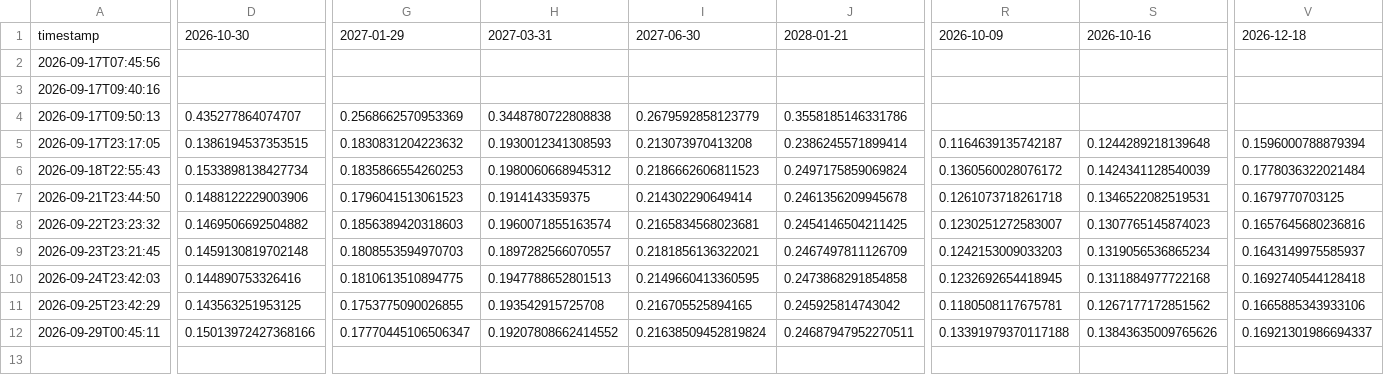
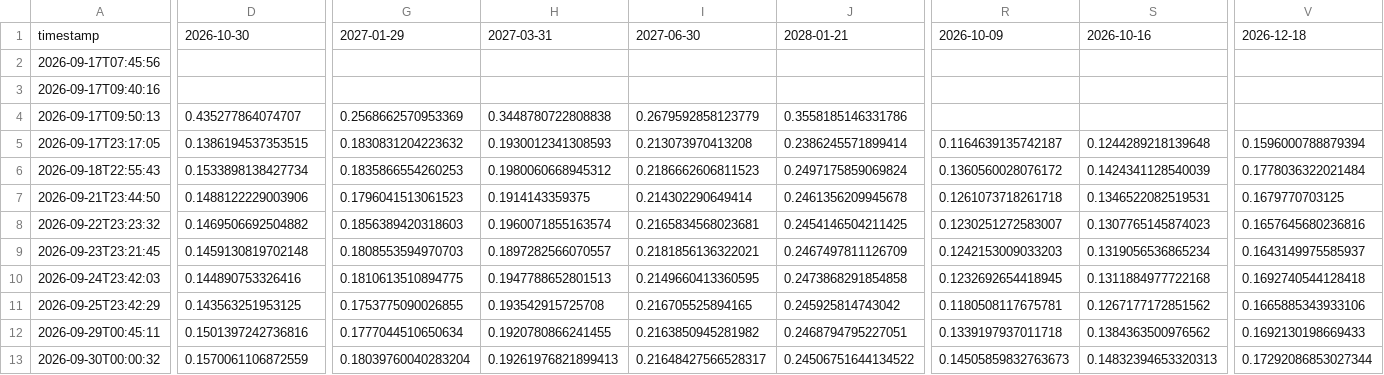
Before and after one commit to sherifabdel-ship-it/OhOptionTee, a CSV file: outputs/SPY_iv_history.csv, drawn as a sheet; only a part is shown, gaps mark what is left out; rows hold the shown columns only; the diff covers the shown part only; the diff names each change by its address in the sheet, - before the commit and + after, or states it on an @@ line.

```diff
--- a/outputs/SPY_iv_history.csv
+++ b/outputs/SPY_iv_history.csv
-D12: 0.15013972427368166
+D12: 0.1501397242736816
-G12: 0.17770445106506347
+G12: 0.1777044510650634
-H12: 0.19207808662414552
+H12: 0.1920780866241455
-I12: 0.21638509452819824
+I12: 0.2163850945281982
-J12: 0.24687947952270511
+J12: 0.2468794795227051
-R12: 0.13391979370117188
+R12: 0.1339197937011718
-S12: 0.13843635009765626
+S12: 0.1384363500976562
-V12: 0.16921301986694337
+V12: 0.1692130198669433
+row 13: 2026-09-30T00:00:32 | 0.1570061106872559 | 0.18039760040283204 | 0.19261976821899413 | 0.21648427566528317 | 0.24506751644134522 | 0.14505859832763673 | 0.14832394653320313 | 0.17292086853027344
```
Also changed, not shown: 15 edited cells elsewhere in this file, outputs/ETHU_iv_history.csv, outputs/USO_iv_history.csv, 13 other files.
